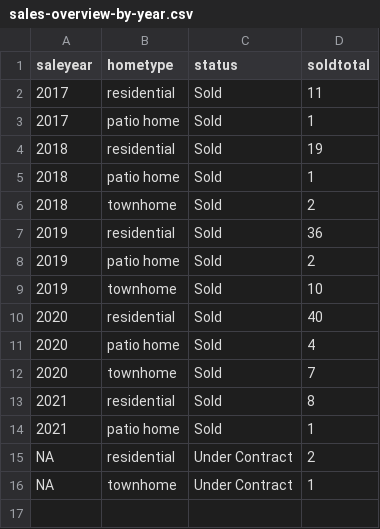
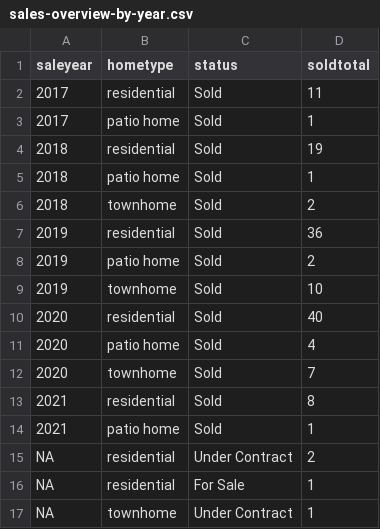
Before and after one commit to robhanssen/glenlake-homesales-old, a CSV file: data/sales-overview-by-year.csv, drawn as a sheet; the diff names each change by its address in the sheet, - before the commit and + after, or states it on an @@ line.

```diff
--- a/data/sales-overview-by-year.csv
+++ b/data/sales-overview-by-year.csv
+row 16: NA | residential | For Sale | 1
```
Also changed, not shown: data/homesales_processeddata.csv, data/listing-overview-by-year.csv, 15 other files.
